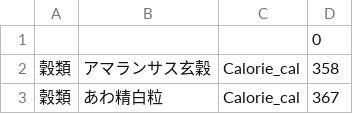
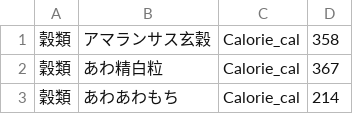
Before and after one commit to takahirochiku/NutritionManegment, a CSV file: app/src/main/res/raw/inputnutritiondata.csv, drawn as a sheet; only a part is shown; the shorter side is filled out with more unchanged rows.

```diff
--- a/app/src/main/res/raw/inputnutritiondata.csv
+++ b/app/src/main/res/raw/inputnutritiondata.csv
@@ -1,2 +1 @@
-,,,0
 穀類,アマランサス玄穀,Calorie_cal,358
```
Also changed, not shown: app/src/main/res/raw/recomendednutritiondata.csv, 9 other files.
